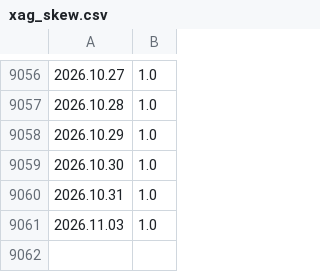
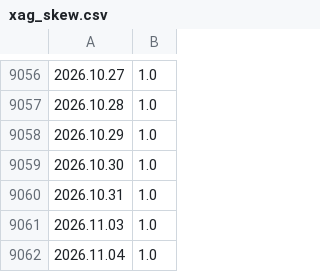
Before and after one commit to CryptoGamerDev/mt-licenses, a CSV file: xag_skew.csv, drawn as a sheet; only a part is shown, gaps mark what is left out.

```diff
--- a/xag_skew.csv
+++ b/xag_skew.csv
@@ -9061 +9061,2 @@
 2026.11.03;1.0
+2026.11.04;1.0
```
